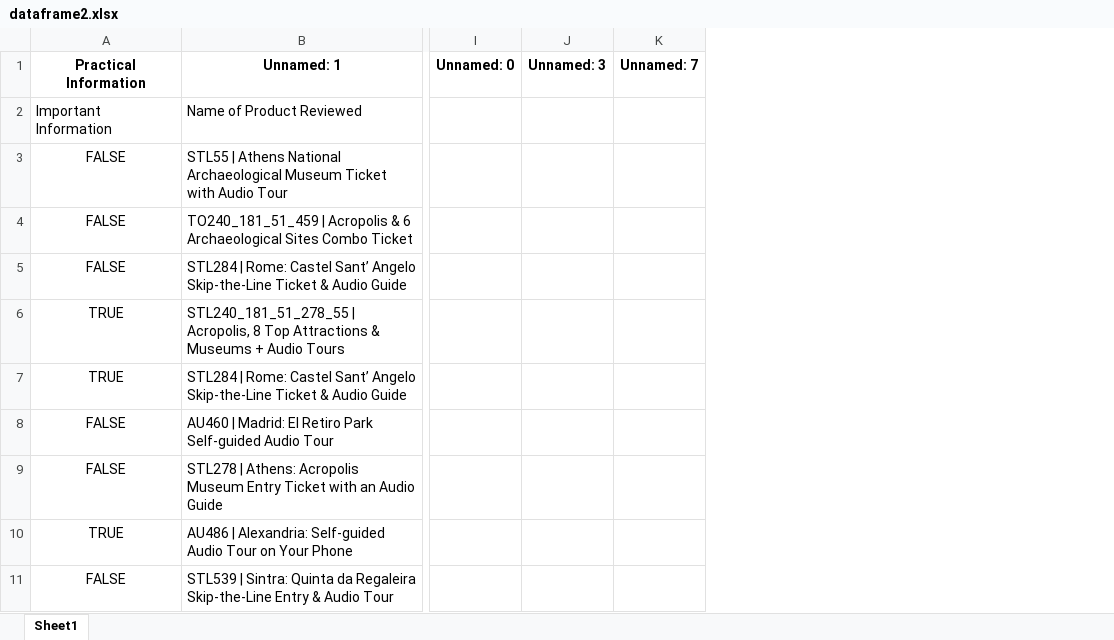
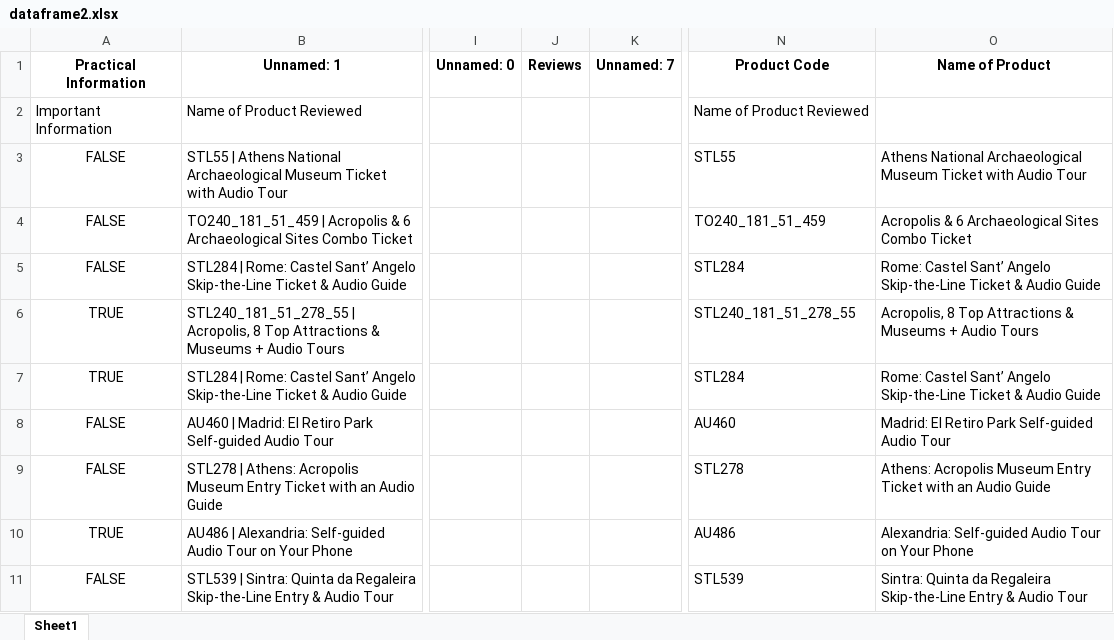
Before and after one commit to steve12512/E-Commerce-Data-Analysis-Project, an Excel workbook: dataframe2.xlsx, sheet Sheet1, drawn as a sheet; only a part is shown, gaps mark what is left out; values as stored, in another font and other column widths than the file's, no borders; removed rows and columns are numbered as before the commit, all else as after; the diff names each change by its address in the sheet, - before the commit and + after, or states it on an @@ line.

```diff
--- a/dataframe2.xlsx (sheet Sheet1)
+++ b/dataframe2.xlsx (sheet Sheet1)
-column J (Unnamed: 3), empty
+column J (Reviews), empty
+column N (Product Code), rows 2-11: Name of Product Reviewed | STL55 | TO240_181_51_459 | STL284 | STL240_181_51_278_55 | STL284 | AU460 | STL278 | AU486 | STL539
+column O (Name of Product), rows 3-11: Athens National Archaeological Museum Ticket with Audio Tour | Acropolis & 6 Archaeological Sites Combo Ticket | Rome: Castel Sant’ Angelo Skip-the-Line Ticket & Audio Guide | Acropolis, 8 Top Attractions & Museums + Audio Tours | Rome: Castel Sant’ Angelo Skip-the-Line Ticket & Audio Guide | Madrid: El Retiro Park Self-guided Audio Tour | Athens: Acropolis Museum Entry Ticket with an Audio Guide | Alexandria: Self-guided Audio Tour on Your Phone | Sintra: Quinta da Regaleira Skip-the-Line Entry & Audio Tour
```
Also changed, not shown: unimportant/price.xlsx, unimportant/unpivoted.xlsx, 1 other file.
